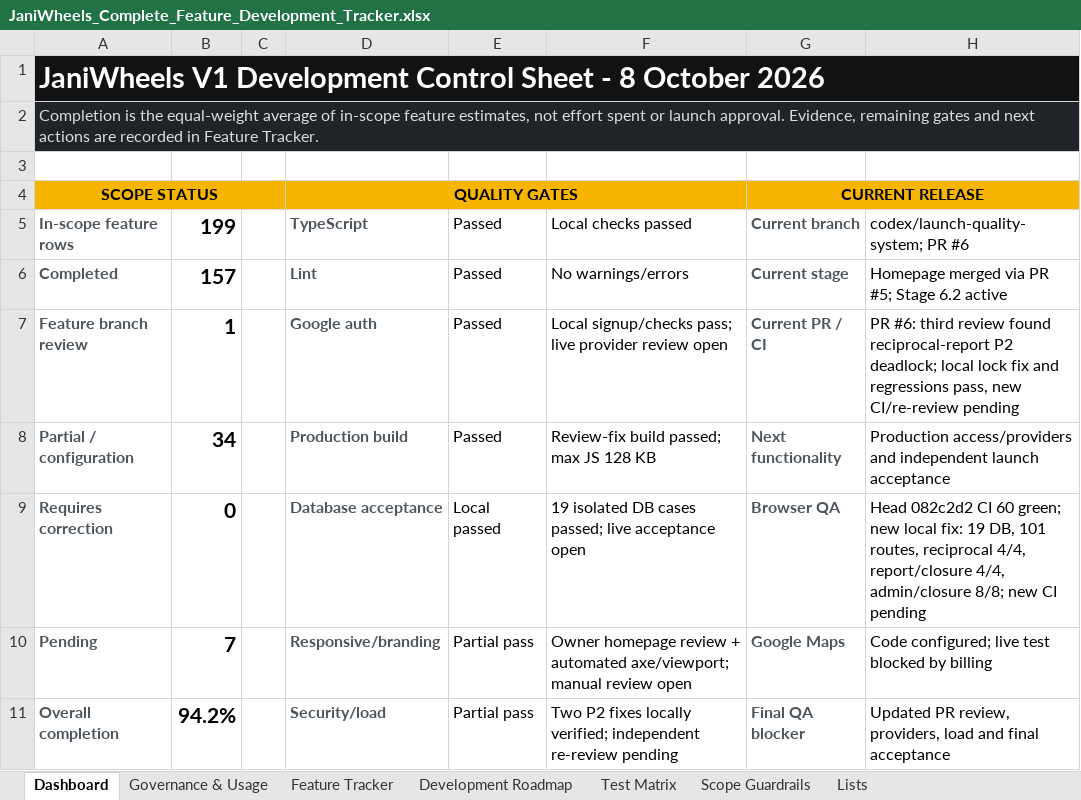
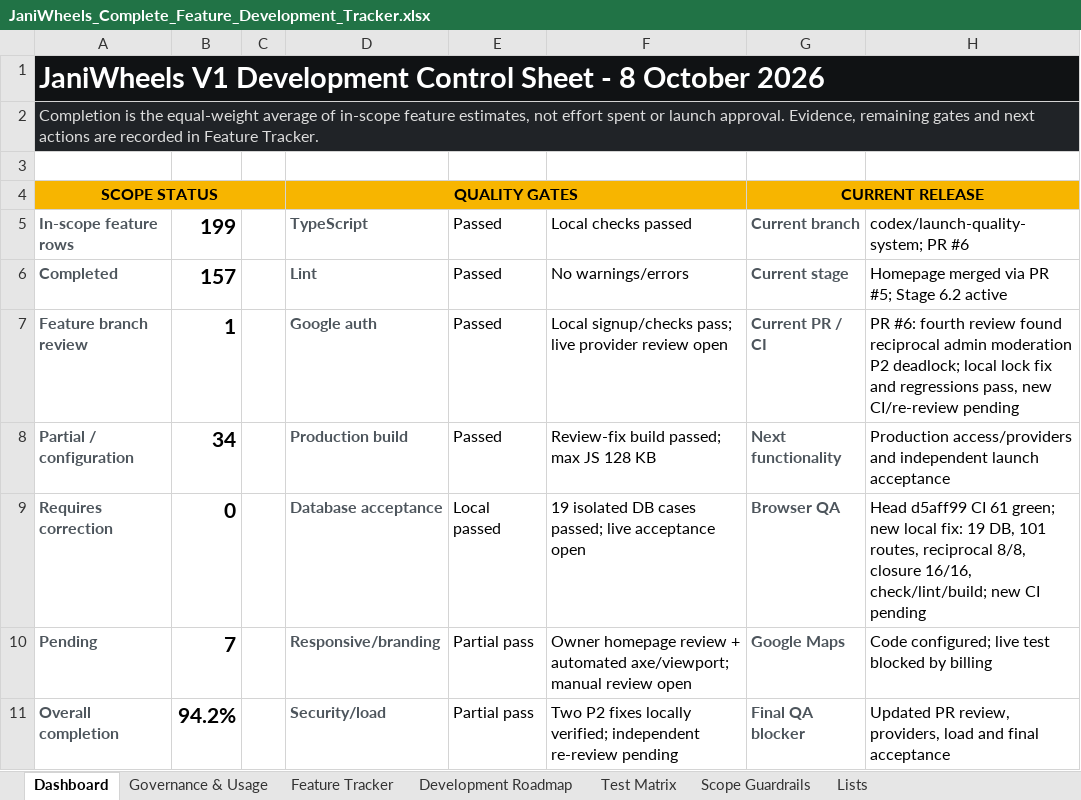
Before and after one commit to Tech-Orbit-Systems/JaniWheels, an Excel workbook: docs/JaniWheels_Complete_Feature_Development_Tracker.xlsx, sheet Dashboard, drawn as a sheet; only a part is shown; values as stored, in another font and other column widths than the file's, no borders; charts and pictures not drawn; the diff names each change by its address in the sheet, - before the commit and + after, or states it on an @@ line.

Commit message:
Avoid reciprocal admin moderation FK deadlocks

```diff
--- a/docs/JaniWheels_Complete_Feature_Development_Tracker.xlsx (sheet Dashboard)
+++ b/docs/JaniWheels_Complete_Feature_Development_Tracker.xlsx (sheet Dashboard)
-H7: PR #6: third review found reciprocal-report P2 deadlock;…
+H7: PR #6: fourth review found reciprocal admin moderation P2 deadlock;…
-H9: Head 082c2d2 CI 60 green; new local fix: 19 DB, 101 routes, reciprocal 4/4, report/closure 4/4, admin/closure 8/8; new CI…
+H9: Head d5aff99 CI 61 green; new local fix: 19 DB, 101 routes, reciprocal 8/8, closure 16/16, check/lint/build; new CI…
```
Also changed, not shown: sheet Test Matrix, sheet Feature Tracker, sheet Governance & Usage, charts or pictures, 3 other files.
